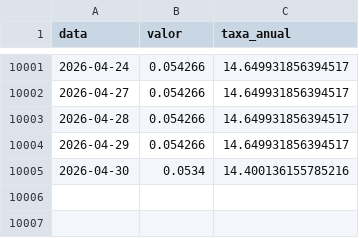
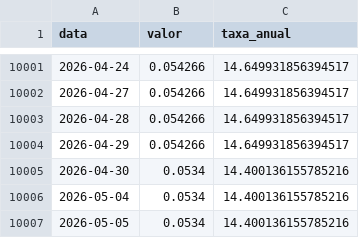
Before and after one commit to jose-fernando-1/Taxa-Selic, a CSV file: selic_efetiva.csv, drawn as a sheet; only a part is shown, gaps mark what is left out; the diff names each change by its address in the sheet, - before the commit and + after, or states it on an @@ line.

```diff
--- a/selic_efetiva.csv
+++ b/selic_efetiva.csv
+row 10006: 2026-05-04 | 0.0534 | 14.400136155785216
+row 10007: 2026-05-05 | 0.0534 | 14.400136155785216
```
Also changed, not shown: selic_recente.csv, 1 other file.
